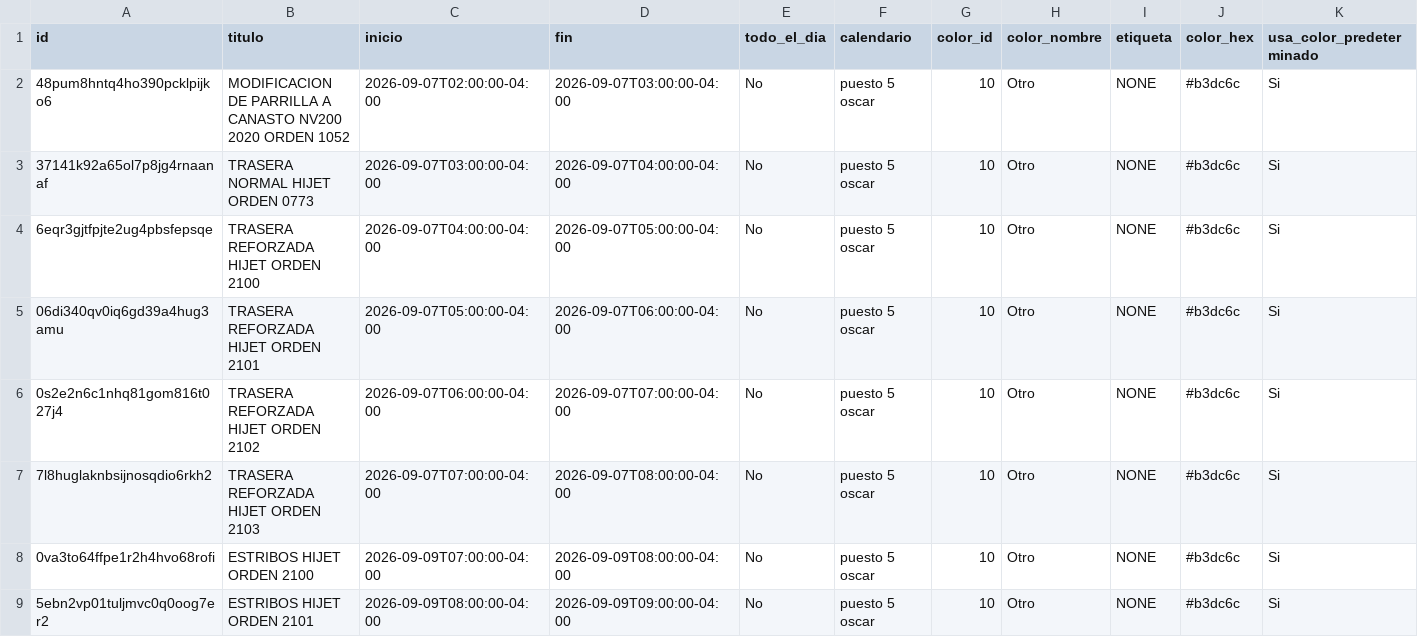
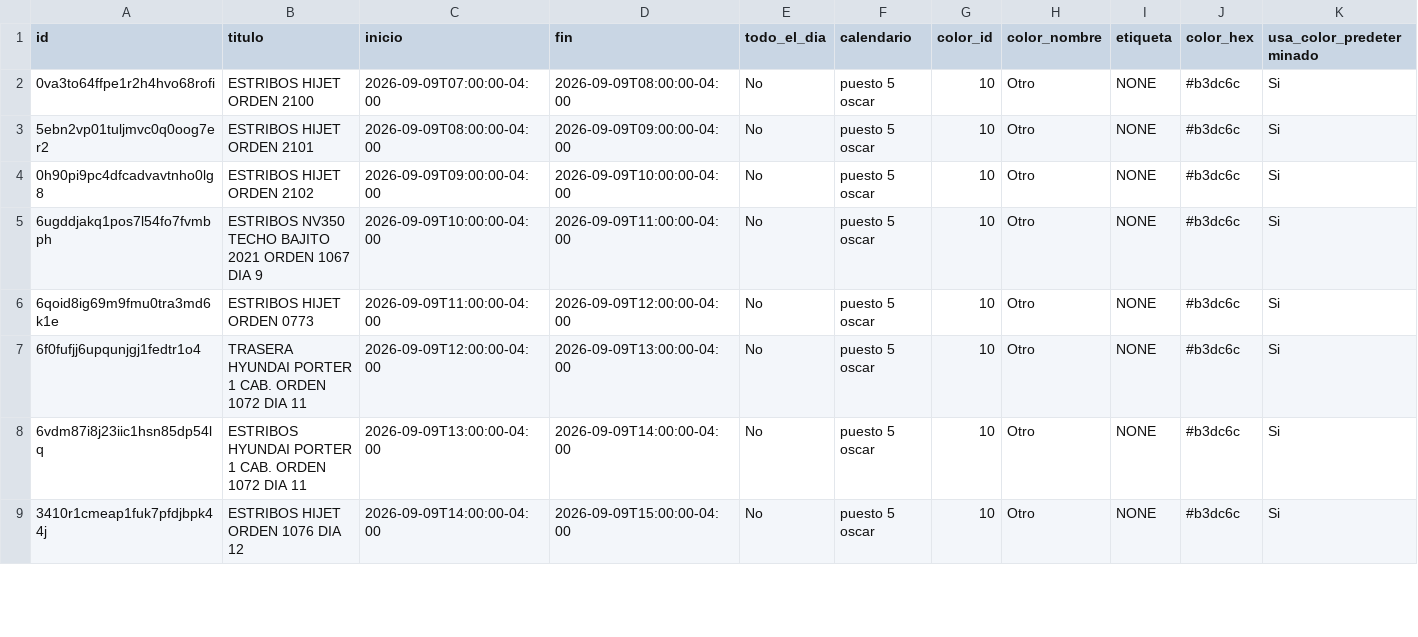
Before and after one commit to Osiris-14/rubio-defensa-ticket, a CSV file: public/data/calendario_armadores/armador_puesto5.csv, drawn as a sheet; only a part is shown; the shorter side is filled out with more unchanged rows; rows hold the shown columns only; the diff names each change by its address in the sheet, - before the commit and + after, or states it on an @@ line.

```diff
--- a/public/data/calendario_armadores/armador_puesto5.csv
+++ b/public/data/calendario_armadores/armador_puesto5.csv
-row 2: 48pum8hntq4ho390pcklpijko6 | MODIFICACION DE PARRILLA A CANASTO NV200 2020 ORDEN 1052 | 2026-09-07T02:00:00-04:00 | 2026-09-07T03:00:00-04:00 | No | puesto 5 oscar | 10 | Otro | NONE | #b3dc6c | Si
-row 3: 37141k92a65ol7p8jg4rnaanaf | TRASERA NORMAL HIJET ORDEN 0773 | 2026-09-07T03:00:00-04:00 | 2026-09-07T04:00:00-04:00 | No | puesto 5 oscar | 10 | Otro | NONE | #b3dc6c | Si
-row 4: 6eqr3gjtfpjte2ug4pbsfepsqe | TRASERA REFORZADA HIJET ORDEN 2100 | 2026-09-07T04:00:00-04:00 | 2026-09-07T05:00:00-04:00 | No | puesto 5 oscar | 10 | Otro | NONE | #b3dc6c | Si
-row 5: 06di340qv0iq6gd39a4hug3amu | TRASERA REFORZADA HIJET ORDEN 2101 | 2026-09-07T05:00:00-04:00 | 2026-09-07T06:00:00-04:00 | No | puesto 5 oscar | 10 | Otro | NONE | #b3dc6c | Si
-row 6: 0s2e2n6c1nhq81gom816t027j4 | TRASERA REFORZADA HIJET ORDEN 2102 | 2026-09-07T06:00:00-04:00 | 2026-09-07T07:00:00-04:00 | No | puesto 5 oscar | 10 | Otro | NONE | #b3dc6c | Si
-row 7: 7l8huglaknbsijnosqdio6rkh2 | TRASERA REFORZADA HIJET ORDEN 2103 | 2026-09-07T07:00:00-04:00 | 2026-09-07T08:00:00-04:00 | No | puesto 5 oscar | 10 | Otro | NONE | #b3dc6c | Si
```
Also changed, not shown: public/data/calendario_armadores/armador_encargado_fabricacion.csv, public/data/calendario_armadores/armador_p13_deivi.csv, 1 other file.
